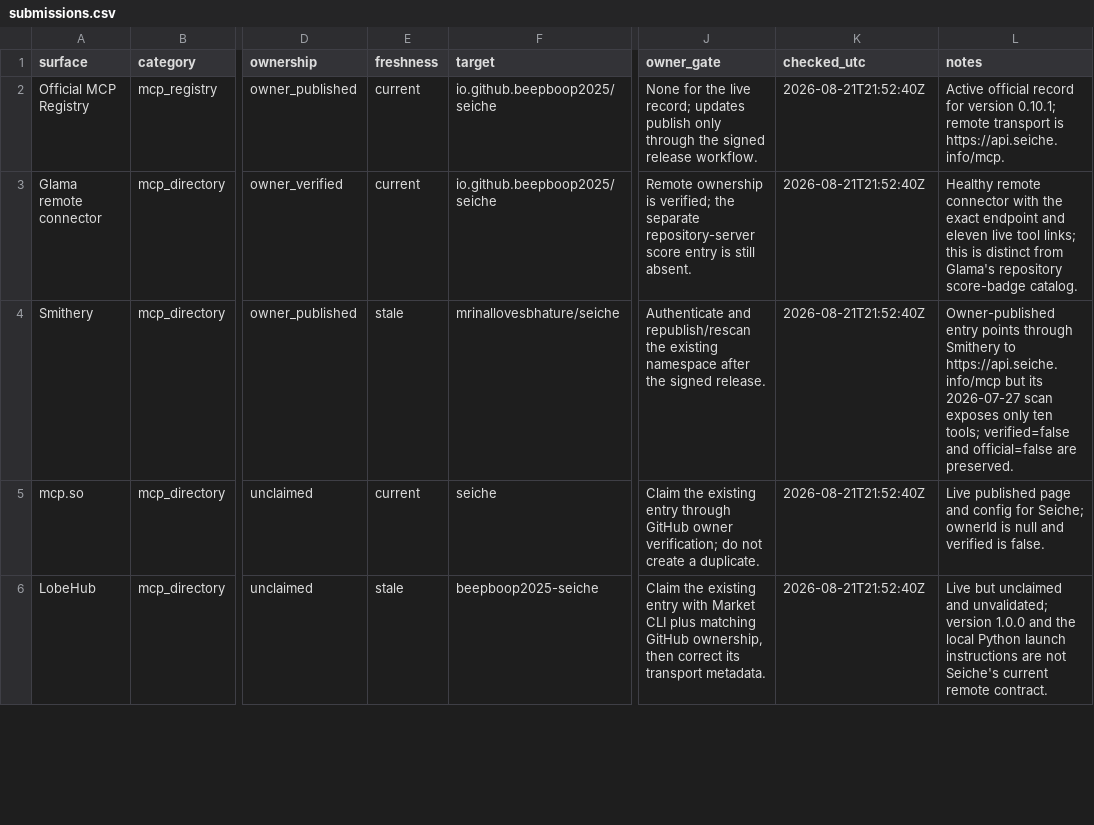
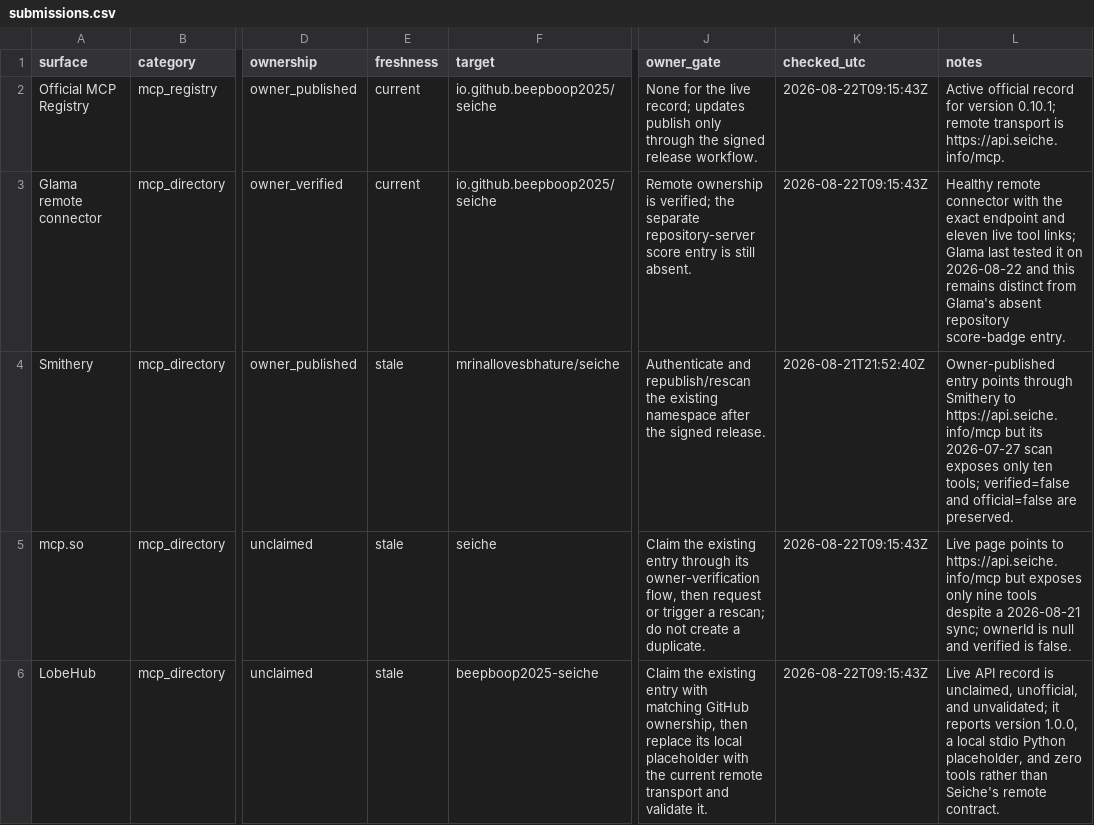
Before and after one commit to beepboop2025/seiche, a CSV file: distribution/submissions.csv, drawn as a sheet; only a part is shown, gaps mark what is left out; the diff covers the shown part only; the diff names each change by its address in the sheet, - before the commit and + after, or states it on an @@ line.

```diff
--- a/distribution/submissions.csv
+++ b/distribution/submissions.csv
-K2:K3 (checked_utc): 2026-08-21T21:52:40Z
+K2:K3 (checked_utc): 2026-08-22T09:15:43Z
-L3 (notes): …tool links; this is distinct from Glama's repository score-badge catalog.
+L3 (notes): …tool links; Glama last tested it on 2026-08-22 and this remains distinct from Glama's absent repository score-badge entry.
-E5 (freshness): current
+E5 (freshness): stale
-J5 (owner_gate): …entry through GitHub owner verification; do not…
+J5 (owner_gate): …entry through its owner-verification flow, then request or trigger a rescan; do not…
-K5:K6 (checked_utc): 2026-08-21T21:52:40Z
+K5:K6 (checked_utc): 2026-08-22T09:15:43Z
-L5 (notes): Live published page and config for Seiche; ownerId is…
+L5 (notes): Live page points to https://api.seiche.info/mcp but exposes only nine tools despite a 2026-08-21 sync; ownerId is…
-J6 (owner_gate): …entry with Market CLI plus matching GitHub ownership, then correct its transport metadata.
+J6 (owner_gate): …entry with matching GitHub ownership, then replace its local placeholder with the current remote transport and validate it.
-L6 (notes): Live but unclaimed and unvalidated; version 1.0.0 and the local Python launch instructions are not Seiche's current remote contract.
+L6 (notes): Live API record is unclaimed, unofficial, and unvalidated; it reports version 1.0.0, a local stdio Python placeholder, and zero tools rather than Seiche's remote contract.
```
Also changed, not shown: 16 edited cells elsewhere in this file, 6 other files.
